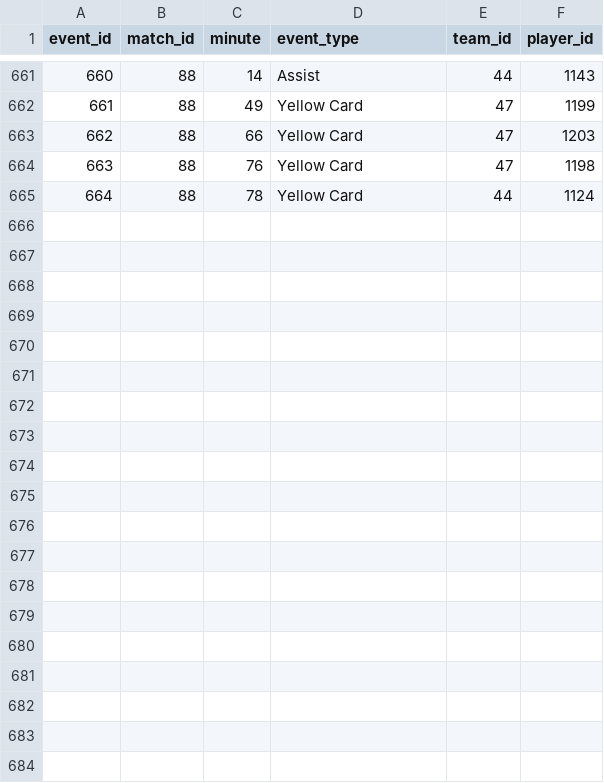
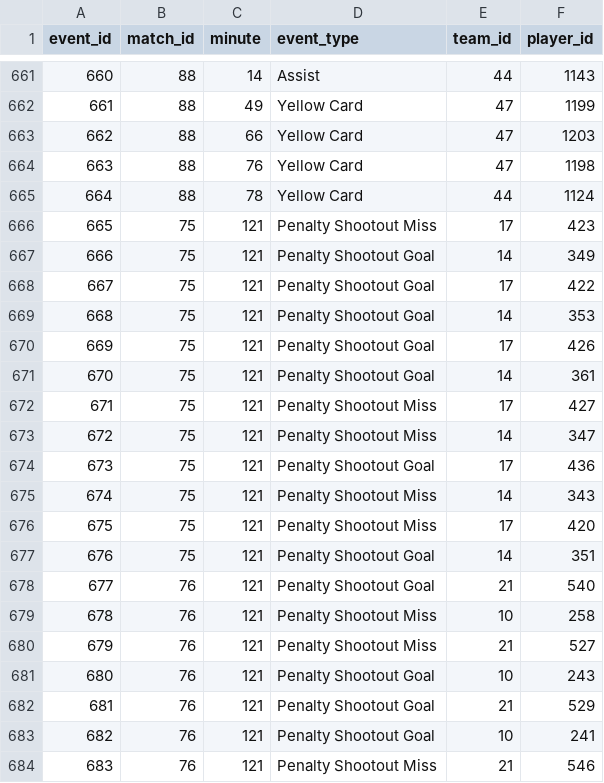
Before and after one commit to mominullptr/FIFA-World-Cup-2026-Dataset, a CSV file: match_events.csv, drawn as a sheet; only a part is shown, gaps mark what is left out; the diff covers the shown part only; the diff names each change by its address in the sheet, - before the commit and + after, or states it on an @@ line.

Commit message:
Add penalty shootout & extra-time tracking: new columns (home_penalty_score, away_penalty_score, result_type) in matches/detailed, 30 penalty shootout events for matches 75, 76, 86

```diff
--- a/match_events.csv
+++ b/match_events.csv
+row 666: 665 | 75 | 121 | Penalty Shootout Miss | 17 | 423
+row 667: 666 | 75 | 121 | Penalty Shootout Goal | 14 | 349
+row 668: 667 | 75 | 121 | Penalty Shootout Goal | 17 | 422
+row 669: 668 | 75 | 121 | Penalty Shootout Goal | 14 | 353
+row 670: 669 | 75 | 121 | Penalty Shootout Goal | 17 | 426
+row 671: 670 | 75 | 121 | Penalty Shootout Goal | 14 | 361
+row 672: 671 | 75 | 121 | Penalty Shootout Miss | 17 | 427
+row 673: 672 | 75 | 121 | Penalty Shootout Miss | 14 | 347
+row 674: 673 | 75 | 121 | Penalty Shootout Goal | 17 | 436
+row 675: 674 | 75 | 121 | Penalty Shootout Miss | 14 | 343
+row 676: 675 | 75 | 121 | Penalty Shootout Miss | 17 | 420
+row 677: 676 | 75 | 121 | Penalty Shootout Goal | 14 | 351
+row 678: 677 | 76 | 121 | Penalty Shootout Goal | 21 | 540
+row 679: 678 | 76 | 121 | Penalty Shootout Miss | 10 | 258
+row 680: 679 | 76 | 121 | Penalty Shootout Miss | 21 | 527
+row 681: 680 | 76 | 121 | Penalty Shootout Goal | 10 | 243
+row 682: 681 | 76 | 121 | Penalty Shootout Goal | 21 | 529
+row 683: 682 | 76 | 121 | Penalty Shootout Goal | 10 | 241
+row 684: 683 | 76 | 121 | Penalty Shootout Miss | 21 | 546
```
Also changed, not shown: 11 added rows elsewhere in this file, matches.csv, matches_detailed.csv.
